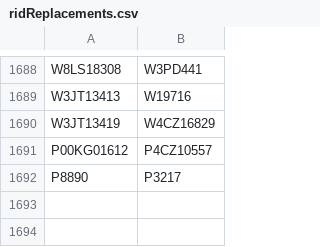
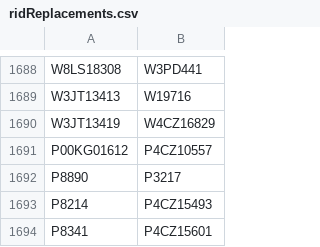
Before and after one commit to buda-base/xmltoldmigration, a CSV file: src/main/resources/ridReplacements.csv, drawn as a sheet; only a part is shown, gaps mark what is left out; the diff names each change by its address in the sheet, - before the commit and + after, or states it on an @@ line.

Commit message:
new duplicate

```diff
--- a/src/main/resources/ridReplacements.csv
+++ b/src/main/resources/ridReplacements.csv
+row 1693: P8214 | P4CZ15493
+row 1694: P8341 | P4CZ15601
```
